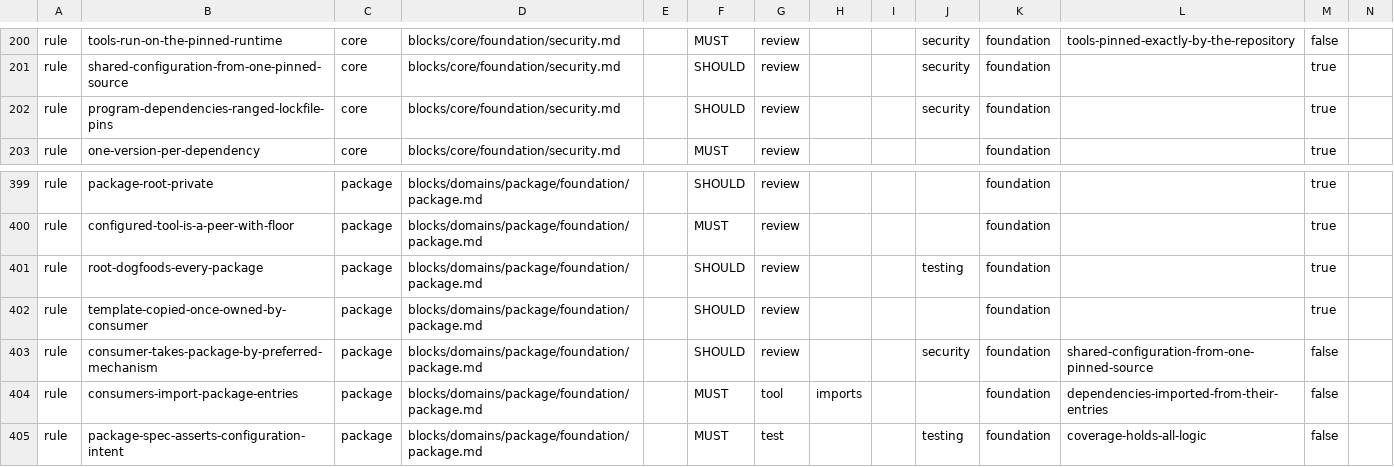
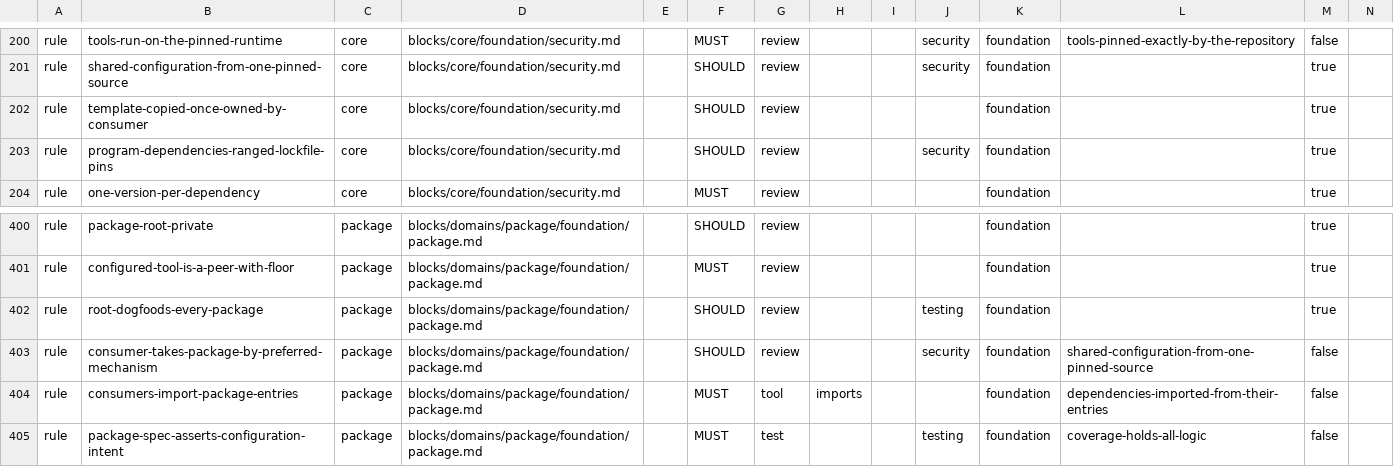
Before and after one commit to droneey/constitution, a TSV file: digests/index.tsv, drawn as a sheet; only a part is shown, gaps mark what is left out; removed rows and columns are numbered as before the commit, all else as after; rows hold the shown columns only; the diff names each change by its address in the sheet, - before the commit and + after, or states it on an @@ line.

Commit message:
refactor: Move the template exception to core beside the rule it qualifies

```diff
--- a/digests/index.tsv
+++ b/digests/index.tsv
+row 202: rule | template-copied-once-owned-by-consumer | core | blocks/core/foundation/security.md |  | SHOULD | review |  |  |  | foundation |  | true
-row 402: rule | template-copied-once-owned-by-consumer | package | blocks/domains/package/foundation/package.md |  | SHOULD | review |  |  |  | foundation |  | true
```
Also changed, not shown: 2 other files.
